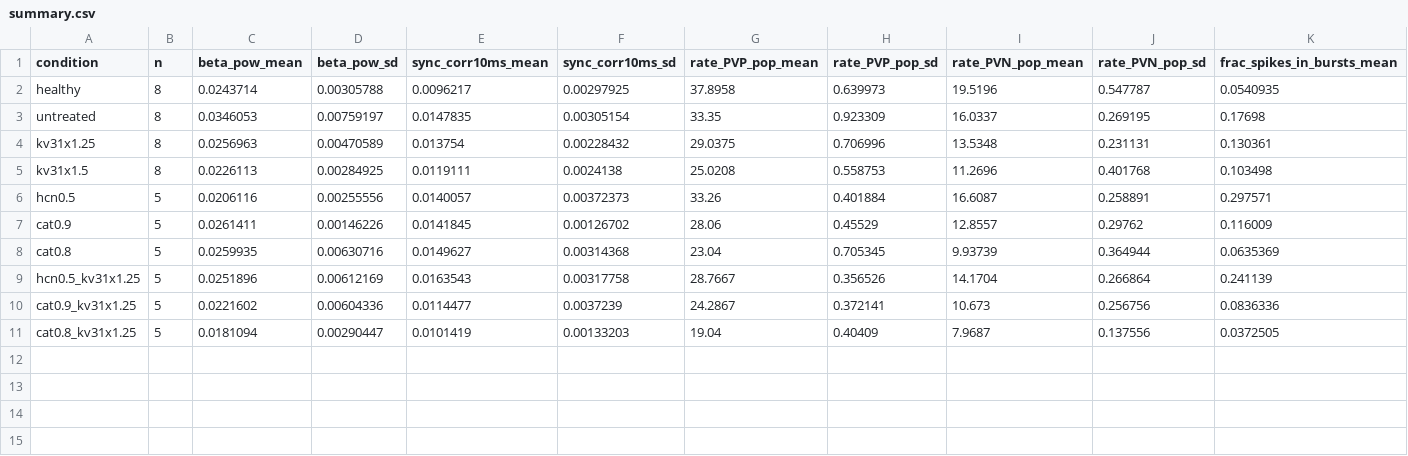
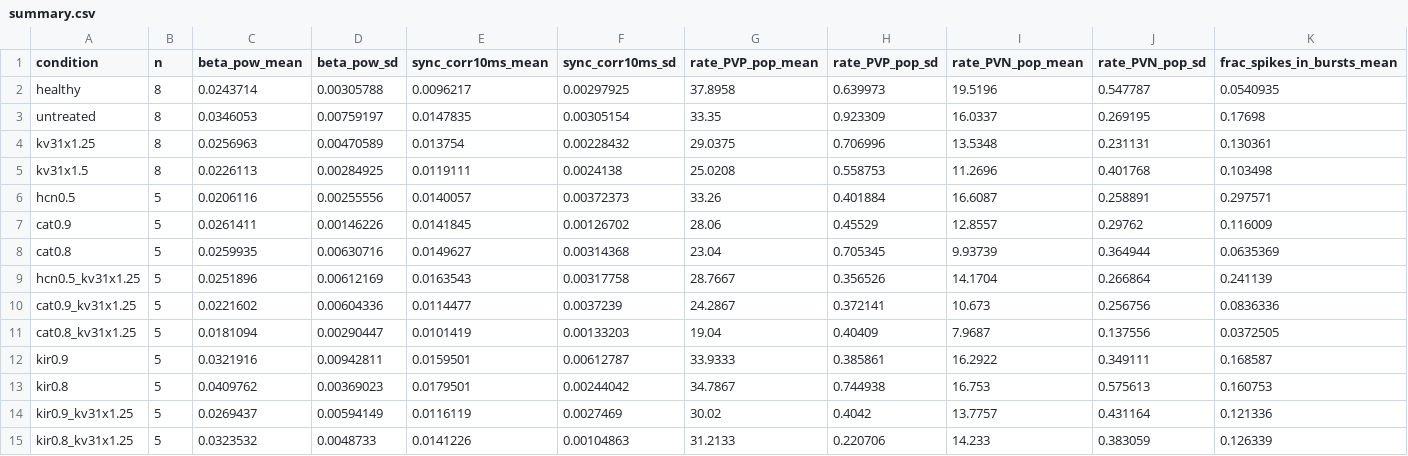
Before and after one commit to Qinliuq/STN_reconstruction, a CSV file: results/kv31_combos/summary.csv, drawn as a sheet; only a part is shown; rows hold the shown columns only; the diff names each change by its address in the sheet, - before the commit and + after, or states it on an @@ line.

```diff
--- a/results/kv31_combos/summary.csv
+++ b/results/kv31_combos/summary.csv
+row 12: kir0.9 | 5 | 0.0321916 | 0.00942811 | 0.0159501 | 0.00612787 | 33.9333 | 0.385861 | 16.2922 | 0.349111 | 0.168587
+row 13: kir0.8 | 5 | 0.0409762 | 0.00369023 | 0.0179501 | 0.00244042 | 34.7867 | 0.744938 | 16.753 | 0.575613 | 0.160753
+row 14: kir0.9_kv31x1.25 | 5 | 0.0269437 | 0.00594149 | 0.0116119 | 0.0027469 | 30.02 | 0.4042 | 13.7757 | 0.431164 | 0.121336
+row 15: kir0.8_kv31x1.25 | 5 | 0.0323532 | 0.0048733 | 0.0141226 | 0.00104863 | 31.2133 | 0.220706 | 14.233 | 0.383059 | 0.126339
```
Also changed, not shown: 5 other files.
